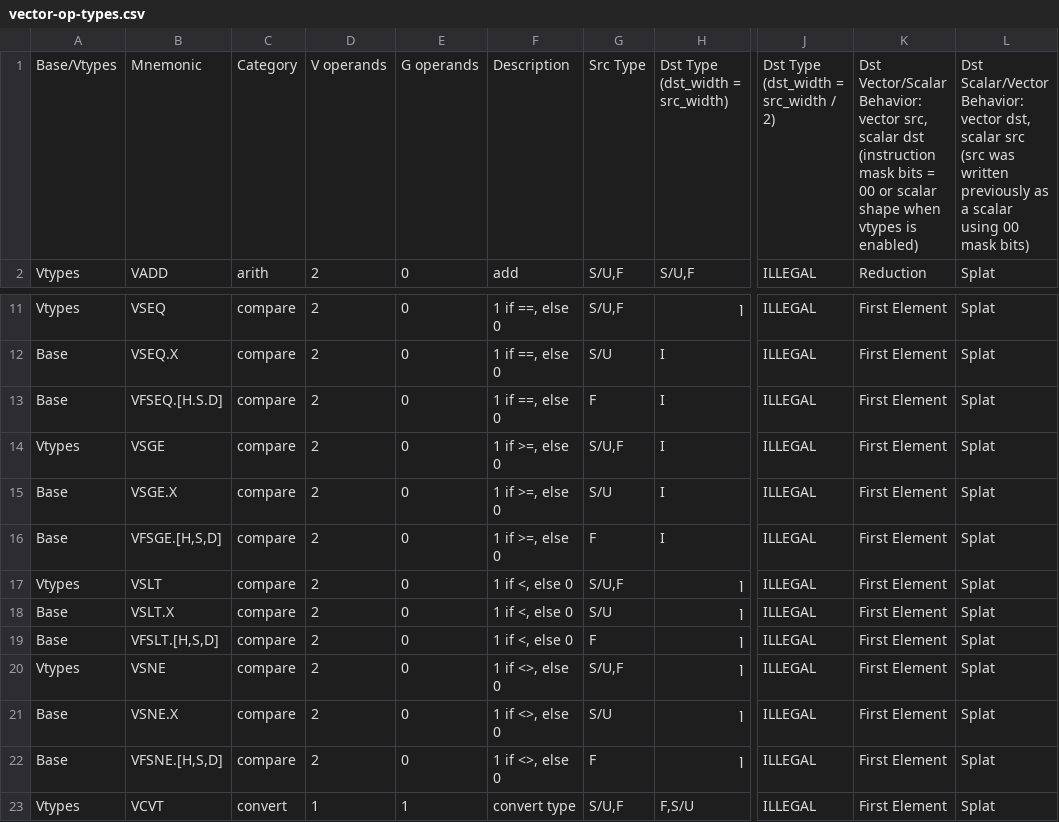
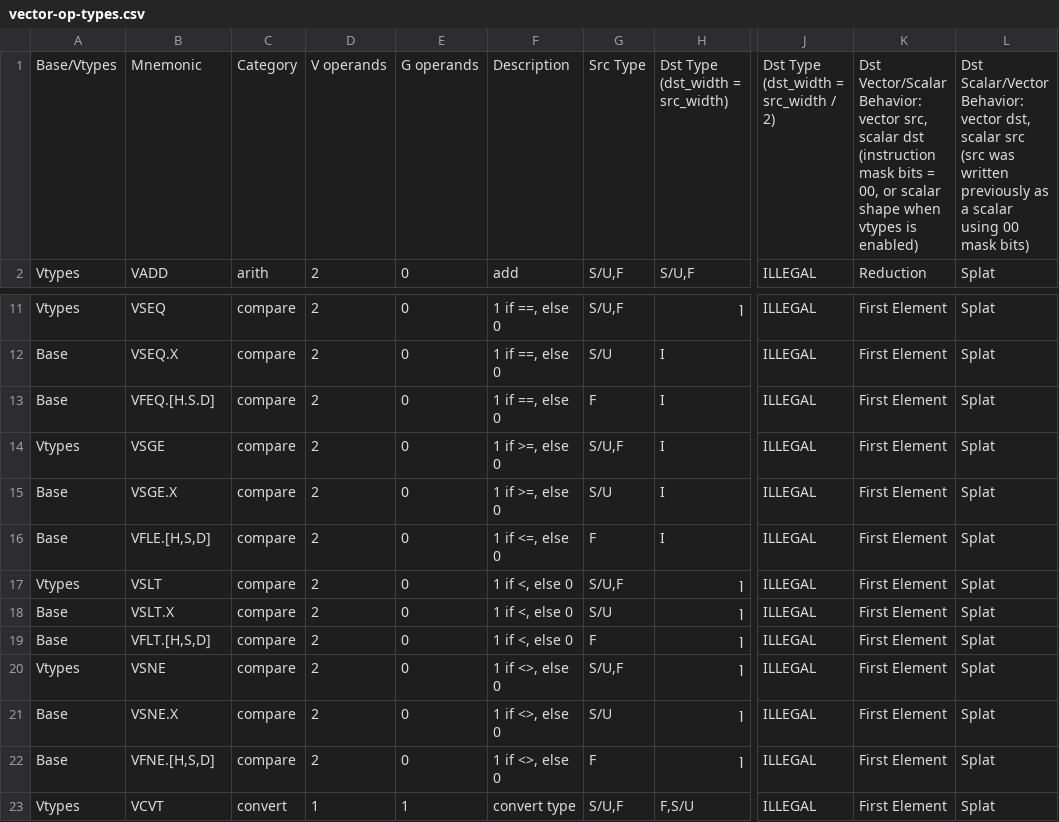
Before and after one commit to riscv/riscv-v-spec, a CSV file: vector-op-types.csv, drawn as a sheet; only a part is shown, gaps mark what is left out; the diff names each change by its address in the sheet, - before the commit and + after, or states it on an @@ line.

Commit message:
Make comparisons consistent, internally and with scalar ISA
Fixes #2

```diff
--- a/vector-op-types.csv
+++ b/vector-op-types.csv
-K1: …bits = 00 or scalar…
+K1: …bits = 00, or scalar…
-B13: VFSEQ.[H.S.D]
+B13: VFEQ.[H.S.D]
-B16: VFSGE.[H,S,D]
+B16: VFLE.[H,S,D]
-F16: 1 if >=, else 0
+F16: 1 if <=, else 0
-B19: VFSLT.[H,S,D]
+B19: VFLT.[H,S,D]
-B22: VFSNE.[H,S,D]
+B22: VFNE.[H,S,D]
```
Also changed, not shown: 2 other files.
